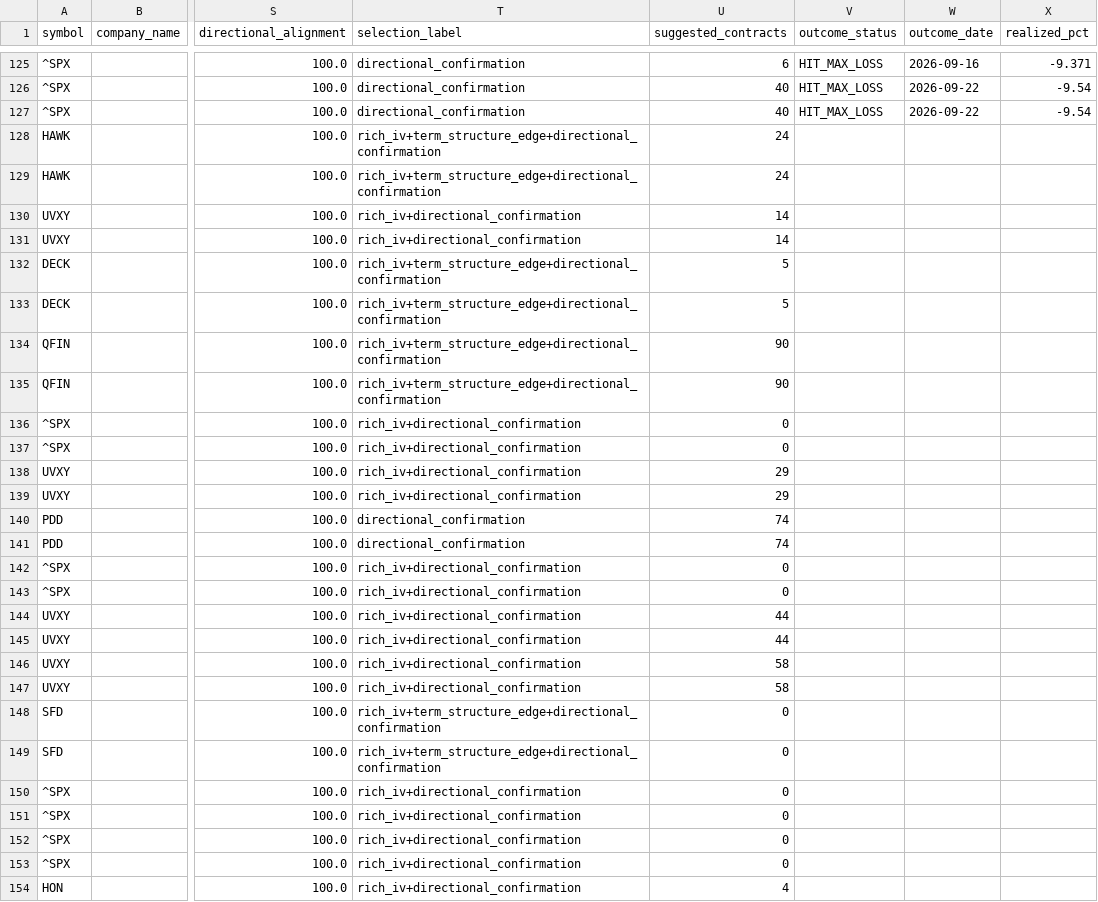
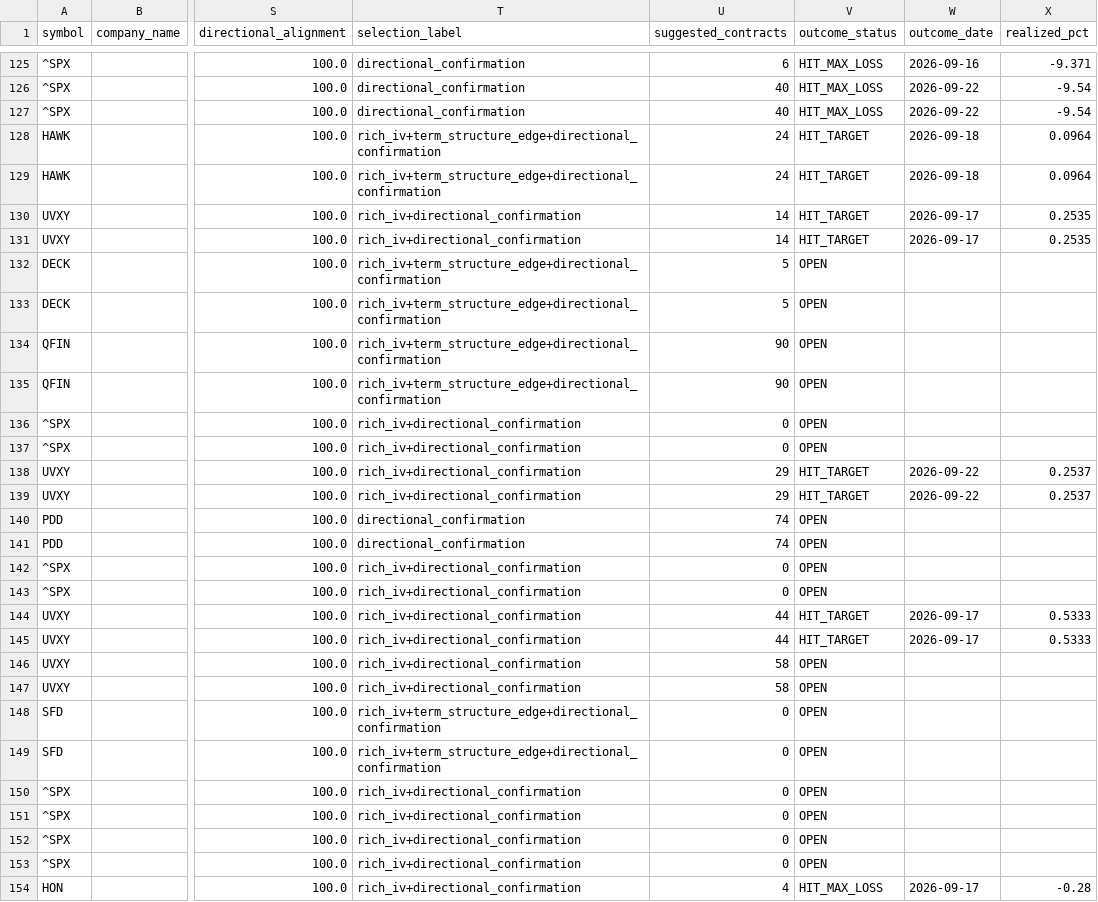
Before and after one commit to coop1st/options-trading-pipeline, a CSV file: data/github_sync/options_ledger/options_recommendation_ledger.csv, drawn as a sheet; only a part is shown, gaps mark what is left out; the diff covers the shown part only; the diff names each change by its address in the sheet, - before the commit and + after, or states it on an @@ line.

```diff
--- a/data/github_sync/options_ledger/options_recommendation_ledger.csv
+++ b/data/github_sync/options_ledger/options_recommendation_ledger.csv
-V128:V131 (outcome_status): (empty)
+V128:V131 (outcome_status): HIT_TARGET
-W128:W129 (outcome_date): (empty)
+W128:W129 (outcome_date): 2026-09-18
-X128:X129 (realized_pct): (empty)
+X128:X129 (realized_pct): 0.0964
-W130:W131 (outcome_date): (empty)
+W130:W131 (outcome_date): 2026-09-17
-X130:X131 (realized_pct): (empty)
+X130:X131 (realized_pct): 0.2535
-V132:V137 (outcome_status): (empty)
+V132:V137 (outcome_status): OPEN
-V138:V139 (outcome_status): (empty)
+V138:V139 (outcome_status): HIT_TARGET
-W138:W139 (outcome_date): (empty)
+W138:W139 (outcome_date): 2026-09-22
-X138:X139 (realized_pct): (empty)
+X138:X139 (realized_pct): 0.2537
-V140:V143 (outcome_status): (empty)
+V140:V143 (outcome_status): OPEN
-V144:V145 (outcome_status): (empty)
+V144:V145 (outcome_status): HIT_TARGET
-W144:W145 (outcome_date): (empty)
+W144:W145 (outcome_date): 2026-09-17
-X144:X145 (realized_pct): (empty)
+X144:X145 (realized_pct): 0.5333
-V146:V153 (outcome_status): (empty)
+V146:V153 (outcome_status): OPEN
-V154 (outcome_status): (empty)
+V154 (outcome_status): HIT_MAX_LOSS
-W154 (outcome_date): (empty)
+W154 (outcome_date): 2026-09-17
-X154 (realized_pct): (empty)
+X154 (realized_pct): -0.28
```
Also changed, not shown: 35 edited cells elsewhere in this file.
